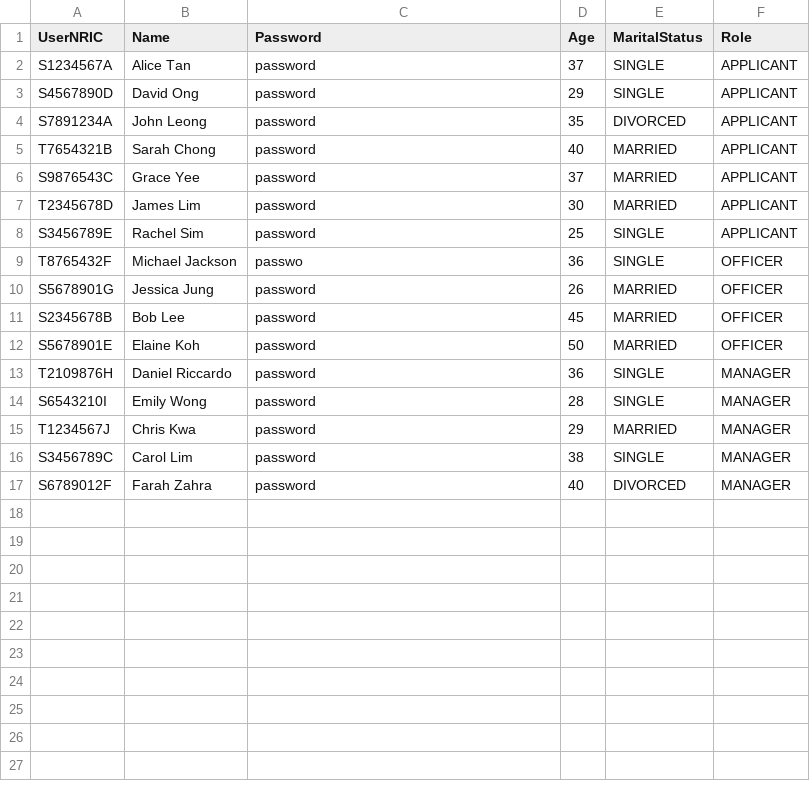
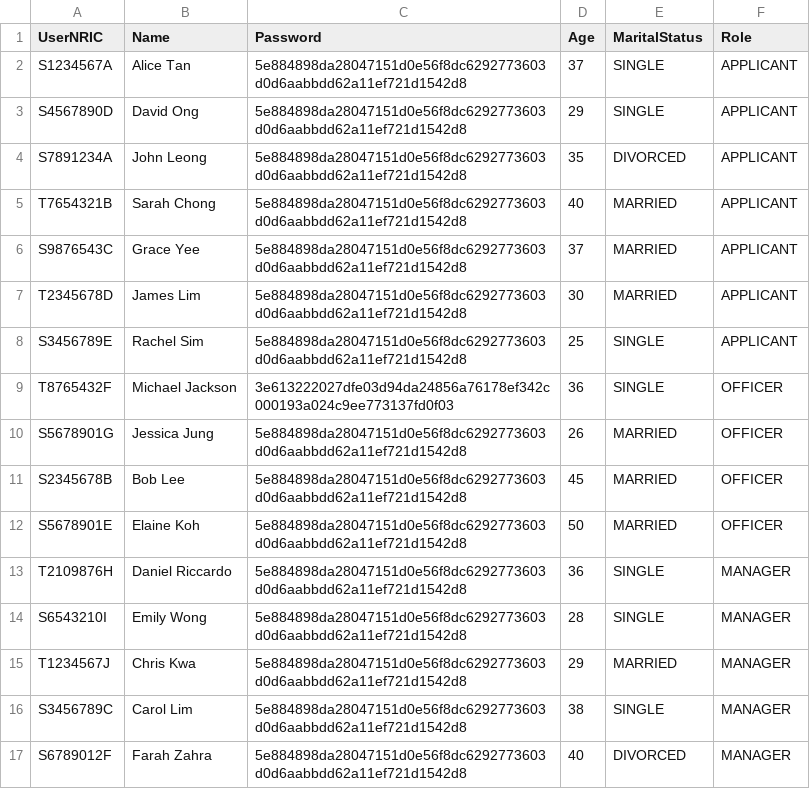
Before and after one commit to PuttTim/sc2002-bee-tee-ohh, a CSV file: data/users.csv, drawn as a sheet.

Commit message:
Add hashing and changed csv passwords

```diff
--- a/data/users.csv
+++ b/data/users.csv
@@ -1,17 +1,17 @@
 UserNRIC,Name,Password,Age,MaritalStatus,Role
-S1234567A,Alice Tan,password,37,SINGLE,APPLICANT
-S4567890D,David Ong,password,29,SINGLE,APPLICANT
-S7891234A,John Leong,password,35,DIVORCED,APPLICANT
-T7654321B,Sarah Chong,password,40,MARRIED,APPLICANT
-S9876543C,Grace Yee,password,37,MARRIED,APPLICANT
-T2345678D,James Lim,password,30,MARRIED,APPLICANT
-S3456789E,Rachel Sim,password,25,SINGLE,APPLICANT
-T8765432F,Michael Jackson,passwo,36,SINGLE,OFFICER
-S5678901G,Jessica Jung,password,26,MARRIED,OFFICER
-S2345678B,Bob Lee,password,45,MARRIED,OFFICER
-S5678901E,Elaine Koh,password,50,MARRIED,OFFICER
-T2109876H,Daniel Riccardo,password,36,SINGLE,MANAGER
-S6543210I,Emily Wong,password,28,SINGLE,MANAGER
-T1234567J,Chris Kwa,password,29,MARRIED,MANAGER
-S3456789C,Carol Lim,password,38,SINGLE,MANAGER
-S6789012F,Farah Zahra,password,40,DIVORCED,MANAGER
+S1234567A,Alice Tan,5e884898da28047151d0e56f8dc6292773603d0d6aabbdd62a11ef721d1542d8,37,SINGLE,APPLICANT
+S4567890D,David Ong,5e884898da28047151d0e56f8dc6292773603d0d6aabbdd62a11ef721d1542d8,29,SINGLE,APPLICANT
+S7891234A,John Leong,5e884898da28047151d0e56f8dc6292773603d0d6aabbdd62a11ef721d1542d8,35,DIVORCED,APPLICANT
+T7654321B,Sarah Chong,5e884898da28047151d0e56f8dc6292773603d0d6aabbdd62a11ef721d1542d8,40,MARRIED,APPLICANT
+S9876543C,Grace Yee,5e884898da28047151d0e56f8dc6292773603d0d6aabbdd62a11ef721d1542d8,37,MARRIED,APPLICANT
+T2345678D,James Lim,5e884898da28047151d0e56f8dc6292773603d0d6aabbdd62a11ef721d1542d8,30,MARRIED,APPLICANT
+S3456789E,Rachel Sim,5e884898da28047151d0e56f8dc6292773603d0d6aabbdd62a11ef721d1542d8,25,SINGLE,APPLICANT
+T8765432F,Michael Jackson,3e613222027dfe03d94da24856a76178ef342c000193a024c9ee773137fd0f03,36,SINGLE,OFFICER
+S5678901G,Jessica Jung,5e884898da28047151d0e56f8dc6292773603d0d6aabbdd62a11ef721d1542d8,26,MARRIED,OFFICER
+S2345678B,Bob Lee,5e884898da28047151d0e56f8dc6292773603d0d6aabbdd62a11ef721d1542d8,45,MARRIED,OFFICER
+S5678901E,Elaine Koh,5e884898da28047151d0e56f8dc6292773603d0d6aabbdd62a11ef721d1542d8,50,MARRIED,OFFICER
+T2109876H,Daniel Riccardo,5e884898da28047151d0e56f8dc6292773603d0d6aabbdd62a11ef721d1542d8,36,SINGLE,MANAGER
+S6543210I,Emily Wong,5e884898da28047151d0e56f8dc6292773603d0d6aabbdd62a11ef721d1542d8,28,SINGLE,MANAGER
+T1234567J,Chris Kwa,5e884898da28047151d0e56f8dc6292773603d0d6aabbdd62a11ef721d1542d8,29,MARRIED,MANAGER
+S3456789C,Carol Lim,5e884898da28047151d0e56f8dc6292773603d0d6aabbdd62a11ef721d1542d8,38,SINGLE,MANAGER
+S6789012F,Farah Zahra,5e884898da28047151d0e56f8dc6292773603d0d6aabbdd62a11ef721d1542d8,40,DIVORCED,MANAGER
```
Also changed, not shown: 4 other files.
